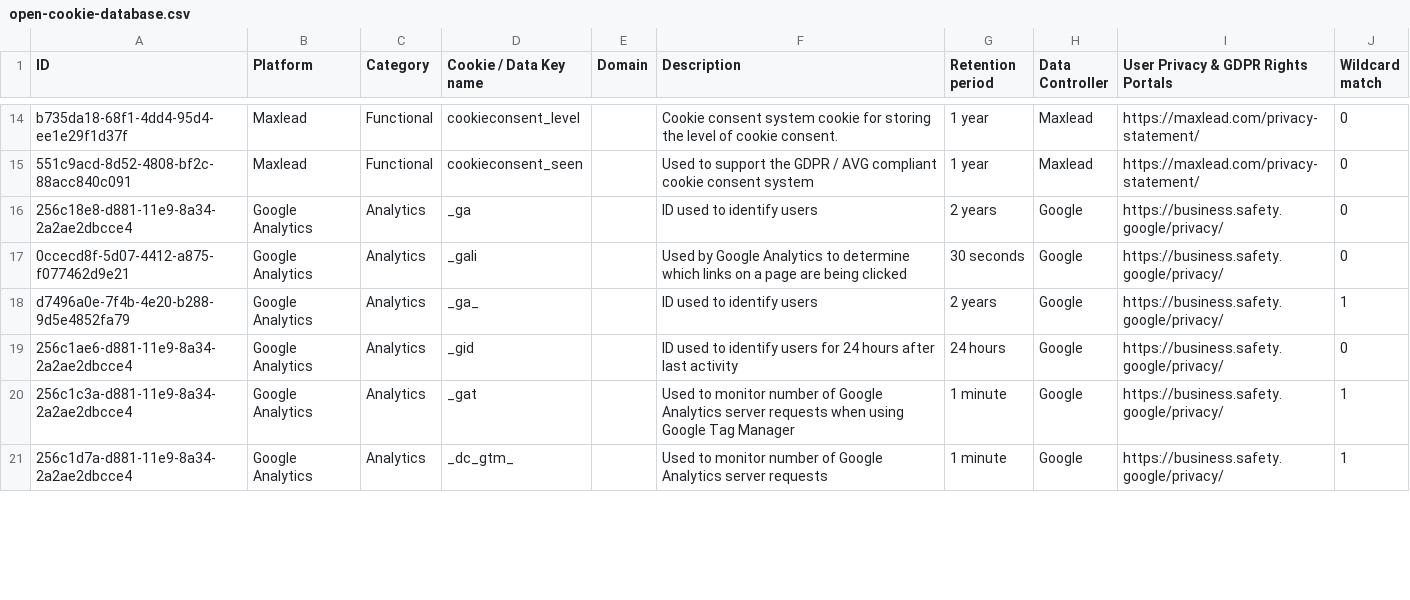
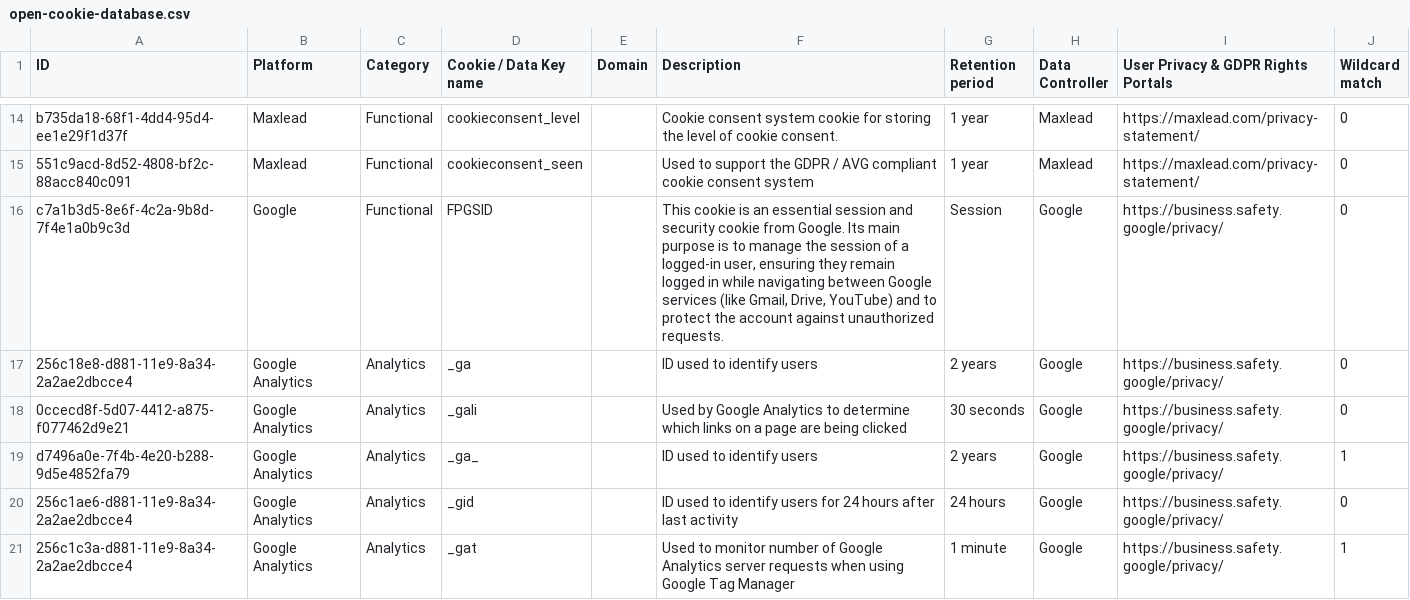
Before and after one commit to jkwakman/Open-Cookie-Database, a CSV file: open-cookie-database.csv, drawn as a sheet; only a part is shown, gaps mark what is left out; the shorter side is filled out with more unchanged rows.

Commit message:
Update open-cookie-database.csv
Added Google cookie

```diff
--- a/open-cookie-database.csv
+++ b/open-cookie-database.csv
@@ -15,2 +15,3 @@ b735da18-68f1-4dd4-95d4-ee1e29f1d37f,Maxlead,Functional,cookieconsent_level,,Coo
 551c9acd-8d52-4808-bf2c-88acc840c091,Maxlead,Functional,cookieconsent_seen,,Used to support the GDPR / AVG compliant cookie consent system,1 year,Maxlead,https://maxlead.com/privacy-statement/,0
+c7a1b3d5-8e6f-4c2a-9b8d-7f4e1a0b9c3d,Google,Functional,FPGSID,,"This cookie is an essential session and security cookie from Google. Its main purpose is to manage the session of a logged-in user, ensuring they remain logged in while navigating between Google services (like Gmail, Drive, YouTube) and to protect the account against unauthorized requests.",Session,Google,https://business.safety.google/privacy/,0
 256c18e8-d881-11e9-8a34-2a2ae2dbcce4,Google Analytics,Analytics,_ga,,ID used to identify users,2 years,Google,https://business.safety.google/privacy/,0
```
